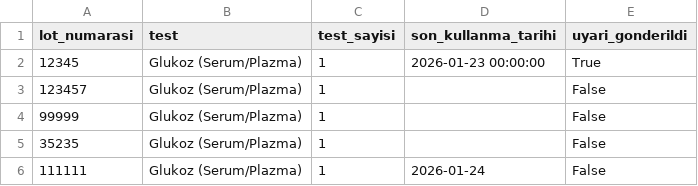
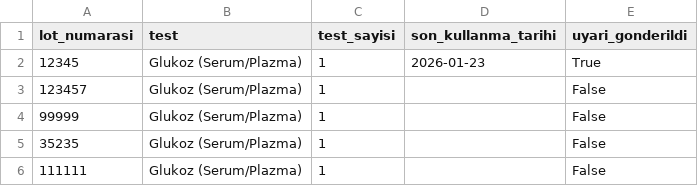
Before and after one commit to tako007/stok, a CSV file: data/database.csv, drawn as a sheet.

Commit message:
SKT uyarıları işlendi

```diff
--- a/data/database.csv
+++ b/data/database.csv
@@ -1,3 +1,3 @@
 lot_numarasi,test,test_sayisi,son_kullanma_tarihi,uyari_gonderildi
-12345,Glukoz (Serum/Plazma),1,2026-01-23 00:00:00,True
+12345,Glukoz (Serum/Plazma),1,2026-01-23,True
 123457,Glukoz (Serum/Plazma),1,,False
@@ -5,2 +5,2 @@ lot_numarasi,test,test_sayisi,son_kullanma_tarihi,uyari_gonderildi
 35235,Glukoz (Serum/Plazma),1,,False
-111111,Glukoz (Serum/Plazma),1,2026-01-24,False
+111111,Glukoz (Serum/Plazma),1,,False
```
